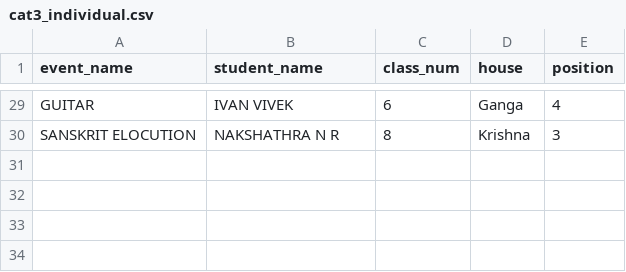
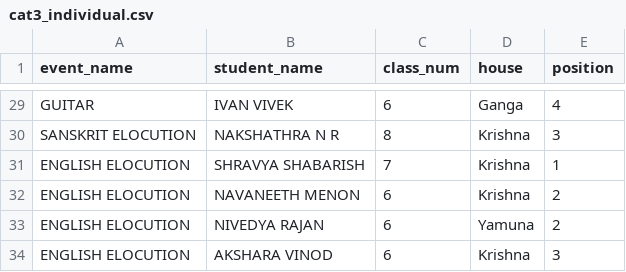
Before and after one commit to SameekshaBVB/Sameeksha, a CSV file: cat3_individual.csv, drawn as a sheet; only a part is shown, gaps mark what is left out; the diff names each change by its address in the sheet, - before the commit and + after, or states it on an @@ line.

Commit message:
Update cat3_individual.csv

```diff
--- a/cat3_individual.csv
+++ b/cat3_individual.csv
+row 31: ENGLISH ELOCUTION | SHRAVYA SHABARISH | 7 | Krishna | 1
+row 32: ENGLISH ELOCUTION | NAVANEETH MENON | 6 | Krishna | 2
+row 33: ENGLISH ELOCUTION | NIVEDYA RAJAN | 6 | Yamuna | 2
+row 34: ENGLISH ELOCUTION | AKSHARA VINOD | 6 | Krishna | 3
```
